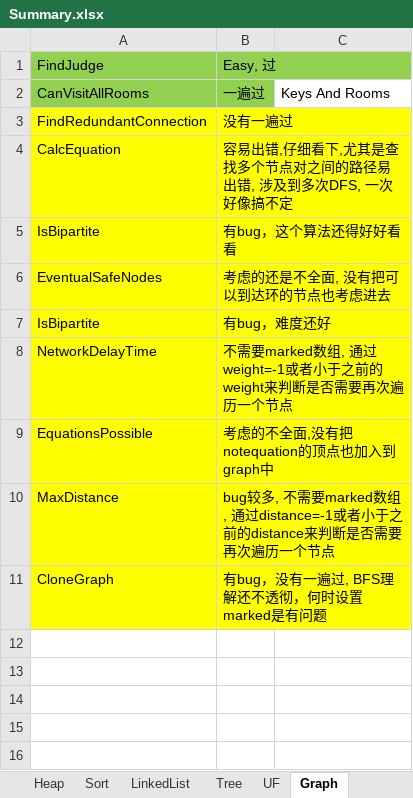
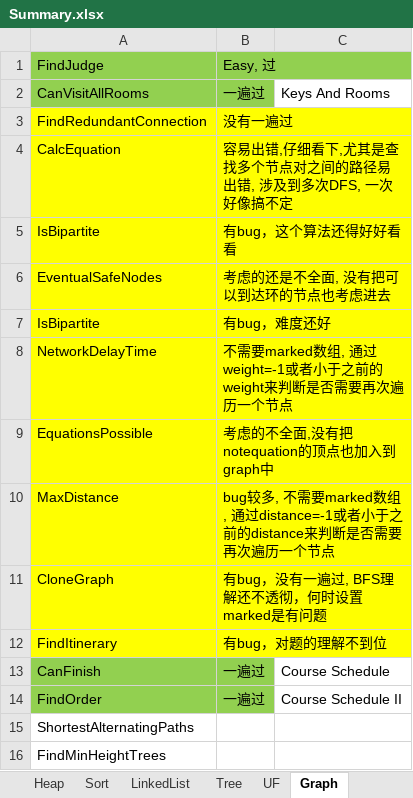
Before and after one commit to hamu01/SampleCode, an Excel workbook: Algorithms/Summary.xlsx, sheet Graph, drawn as a sheet; values as stored, in another font and other column widths than the file's, no borders; the diff names each change by its address in the sheet, - before the commit and + after, or states it on an @@ line.

Commit message:
1. 更新Summary.xlsx统计

```diff
--- a/Algorithms/Summary.xlsx (sheet Graph)
+++ b/Algorithms/Summary.xlsx (sheet Graph)
+row 12: FindItinerary | 有bug，对题的理解不到位
+row 13: CanFinish | 一遍过 | Course Schedule
+row 14: FindOrder | 一遍过 | Course Schedule II
+row 15: ShortestAlternatingPaths
+row 16: FindMinHeightTrees
```
